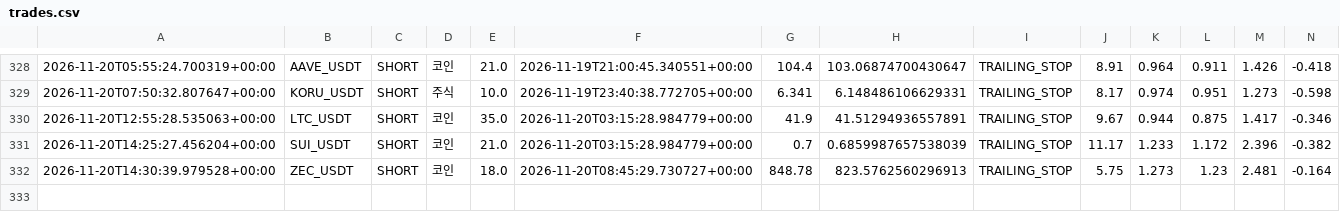
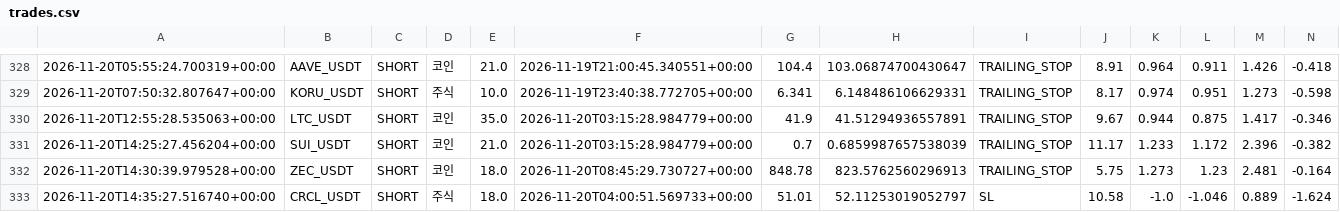
Before and after one commit to wjdtks255-lgtm/Gateio_signal, a CSV file: trades.csv, drawn as a sheet; only a part is shown, gaps mark what is left out; rows hold the shown columns only; the diff names each change by its address in the sheet, - before the commit and + after, or states it on an @@ line.

```diff
--- a/trades.csv
+++ b/trades.csv
+row 333: 2026-11-20T14:35:27.516740+00:00 | CRCL_USDT | SHORT | 주식 | 18.0 | 2026-11-20T04:00:51.569733+00:00 | 51.01 | 52.11253019052797 | SL | 10.58 | -1.0 | -1.046 | 0.889 | -1.624
```
Also changed, not shown: ai_trades.csv, trades_audit.csv, 1 other file.
